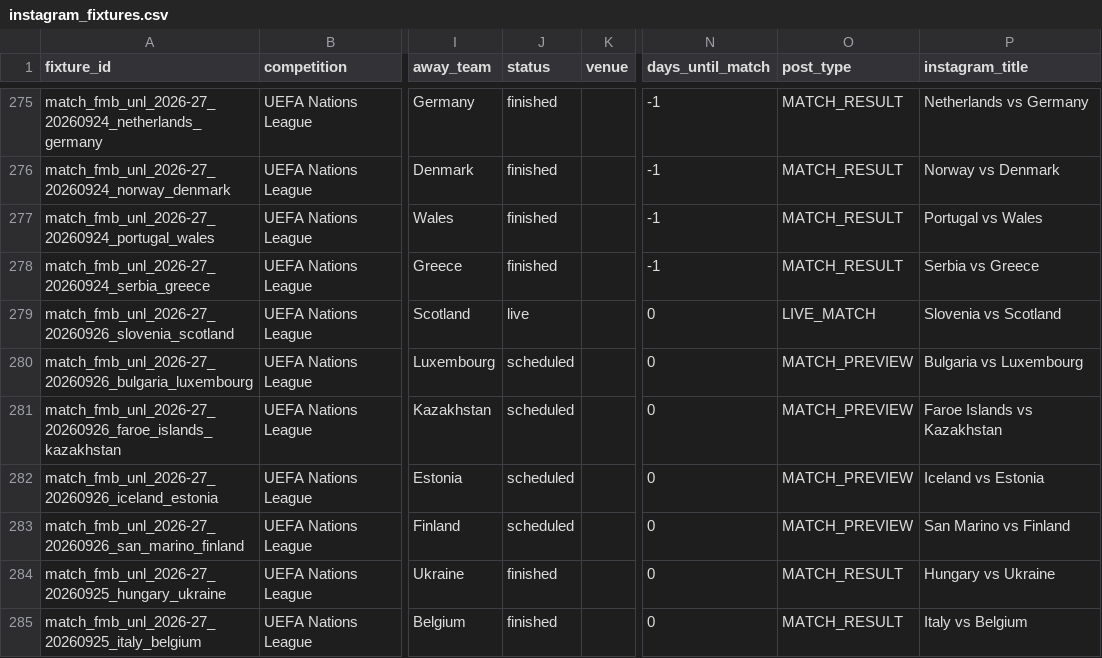
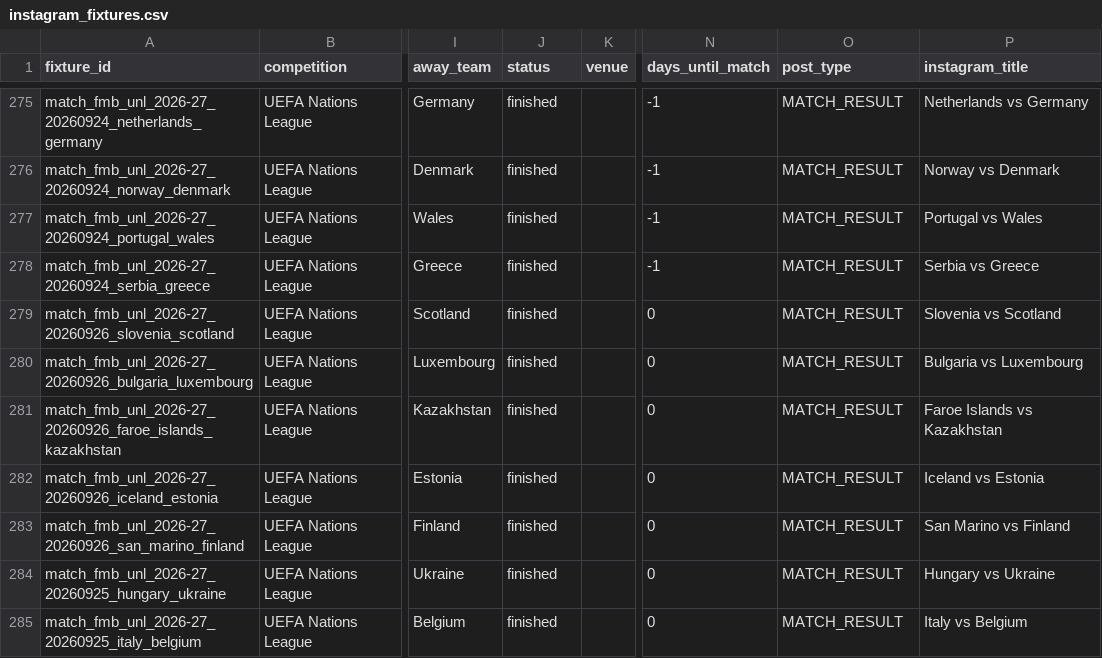
Before and after one commit to adityasatam/football-fixtures, a CSV file: data/instagram_fixtures.csv, drawn as a sheet; only a part is shown, gaps mark what is left out; the diff names each change by its address in the sheet, - before the commit and + after, or states it on an @@ line.

```diff
--- a/data/instagram_fixtures.csv
+++ b/data/instagram_fixtures.csv
-J279 (status): live
+J279 (status): finished
-O279 (post_type): LIVE_MATCH
+O279 (post_type): MATCH_RESULT
-J280:J283 (status): scheduled
+J280:J283 (status): finished
-O280:O283 (post_type): MATCH_PREVIEW
+O280:O283 (post_type): MATCH_RESULT
```
Also changed, not shown: data/football_fixtures_2026_27.csv.
